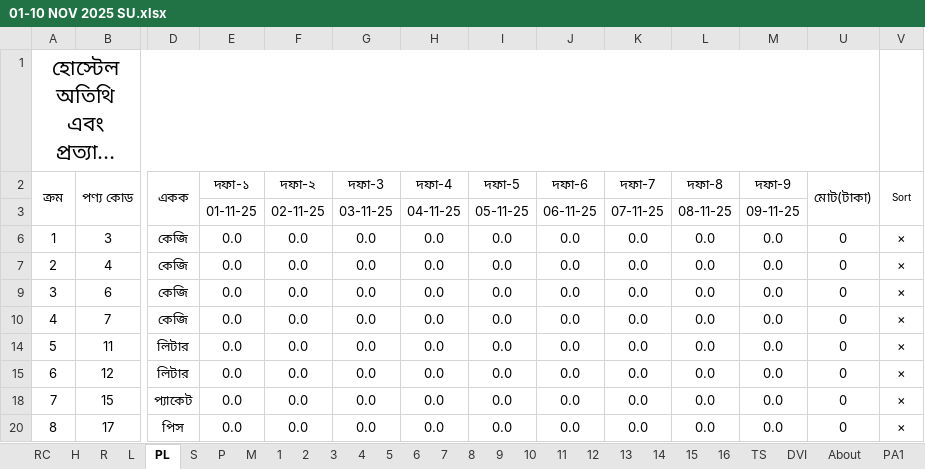
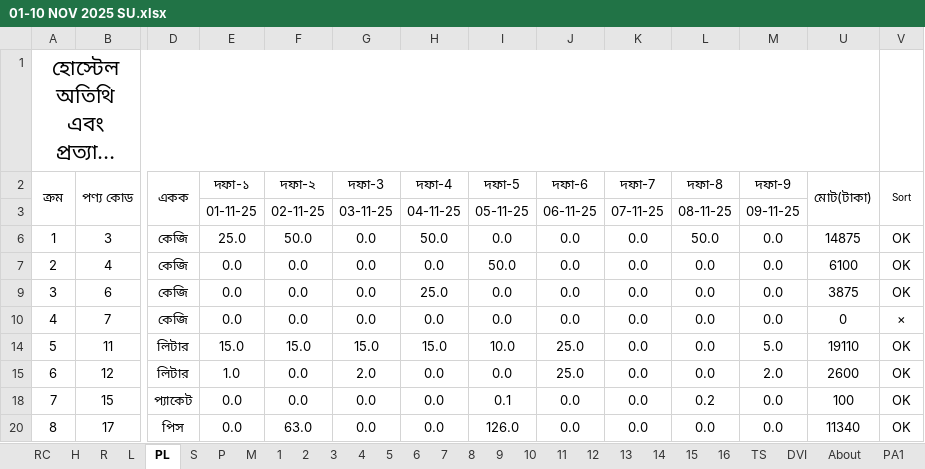
Before and after one commit to nshamim2026/office, an Excel workbook: Store/11-2025 STORE GH/01-10 NOV 2025 SU.xlsx, sheet PL, drawn as a sheet; only a part is shown, gaps mark what is left out; long unchanged cells end in …; values as stored, in another font and other column widths than the file's, no borders; charts and pictures and conditional formats not drawn; the diff covers the shown part only; the diff names each change by its address in the sheet, - before the commit and + after, or states it on an @@ line.

```diff
--- a/Store/11-2025 STORE GH/01-10 NOV 2025 SU.xlsx (sheet PL)
+++ b/Store/11-2025 STORE GH/01-10 NOV 2025 SU.xlsx (sheet PL)
-E6 (দফা-১): 0.0
+E6 (দফা-১): 25.0
-F6 (দফা-২): 0.0
+F6 (দফা-২): 50.0
-H6 (দফা-4): 0.0
+H6 (দফা-4): 50.0
-L6 (দফা-8): 0.0
+L6 (দফা-8): 50.0
-U6 (মোট(টাকা)): 0
+U6 (মোট(টাকা)): 14875
-V6:V7 (Sort): ×
+V6:V7 (Sort): OK
-I7 (দফা-5): 0.0
+I7 (দফা-5): 50.0
-U7 (মোট(টাকা)): 0
+U7 (মোট(টাকা)): 6100
-H9 (দফা-4): 0.0
+H9 (দফা-4): 25.0
-U9 (মোট(টাকা)): 0
+U9 (মোট(টাকা)): 3875
-V9 (Sort): ×
+V9 (Sort): OK
-E14 (দফা-১): 0.0
+E14 (দফা-১): 15.0
-F14 (দফা-২): 0.0
+F14 (দফা-২): 15.0
-G14 (দফা-3): 0.0
+G14 (দফা-3): 15.0
-H14 (দফা-4): 0.0
+H14 (দফা-4): 15.0
-I14 (দফা-5): 0.0
+I14 (দফা-5): 10.0
-J14:J15 (দফা-6): 0.0
+J14:J15 (দফা-6): 25.0
-M14 (দফা-9): 0.0
+M14 (দফা-9): 5.0
-U14 (মোট(টাকা)): 0
+U14 (মোট(টাকা)): 19110
-V14:V15 (Sort): ×
+V14:V15 (Sort): OK
-E15 (দফা-১): 0.0
+E15 (দফা-১): 1.0
-G15 (দফা-3): 0.0
+G15 (দফা-3): 2.0
-M15 (দফা-9): 0.0
+M15 (দফা-9): 2.0
-U15 (মোট(টাকা)): 0
+U15 (মোট(টাকা)): 2600
-I18 (দফা-5): 0.0
+I18 (দফা-5): 0.1
-L18 (দফা-8): 0.0
+L18 (দফা-8): 0.2
-U18 (মোট(টাকা)): 0
+U18 (মোট(টাকা)): 100
-V18 (Sort): ×
+V18 (Sort): OK
-F20 (দফা-২): 0.0
+F20 (দফা-২): 63.0
-I20 (দফা-5): 0.0
+I20 (দফা-5): 126.0
-U20 (মোট(টাকা)): 0
+U20 (মোট(টাকা)): 11340
-V20 (Sort): ×
+V20 (Sort): OK
```
Also changed, not shown: 505 edited cells elsewhere in this sheet, sheet P, sheet R, sheet S, sheet RC, sheet 5, sheet 8, 24 more sheets, hidden cells.
